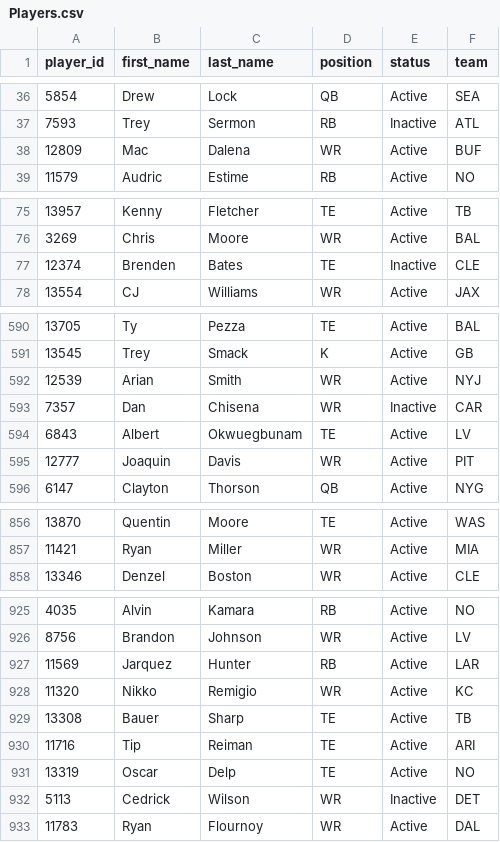
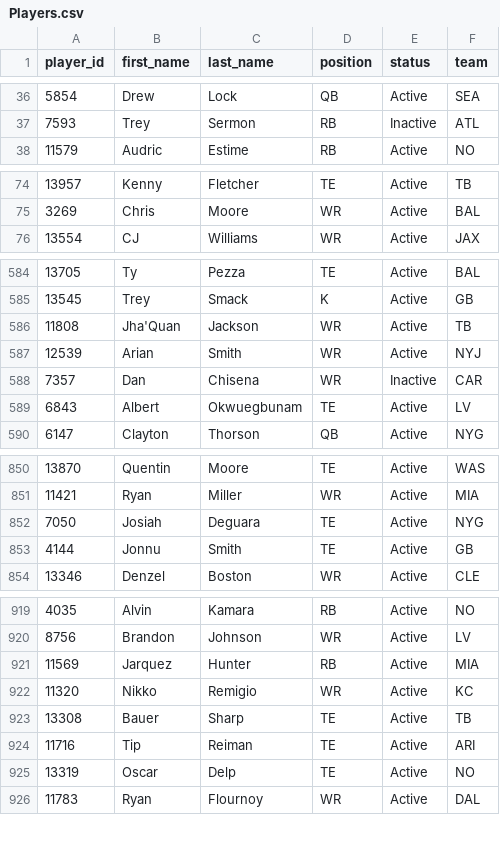
Before and after one commit to wrightc214-PBI/NCAA180-Sleeper, a CSV file: data/Players.csv, drawn as a sheet; only a part is shown, gaps mark what is left out; removed rows and columns are numbered as before the commit, all else as after; the diff covers the shown part only; the diff names each change by its address in the sheet, - before the commit and + after, or states it on an @@ line.

```diff
--- a/data/Players.csv
+++ b/data/Players.csv
-row 38: 12809 | Mac | Dalena | WR | Active | BUF
-row 77: 12374 | Brenden | Bates | TE | Inactive | CLE
+row 586: 11808 | Jha'Quan | Jackson | WR | Active | TB
-row 595: 12777 | Joaquin | Davis | WR | Active | PIT
+row 852: 7050 | Josiah | Deguara | TE | Active | NYG
+row 853: 4144 | Jonnu | Smith | TE | Active | GB
-F921 (team): LAR
+F921 (team): MIA
-row 932: 5113 | Cedrick | Wilson | WR | Inactive | DET
```
Also changed, not shown: 2 added rows, 9 removed rows and 5 edited cells elsewhere in this file, data/Rosters_Current.csv, 3 other files.
